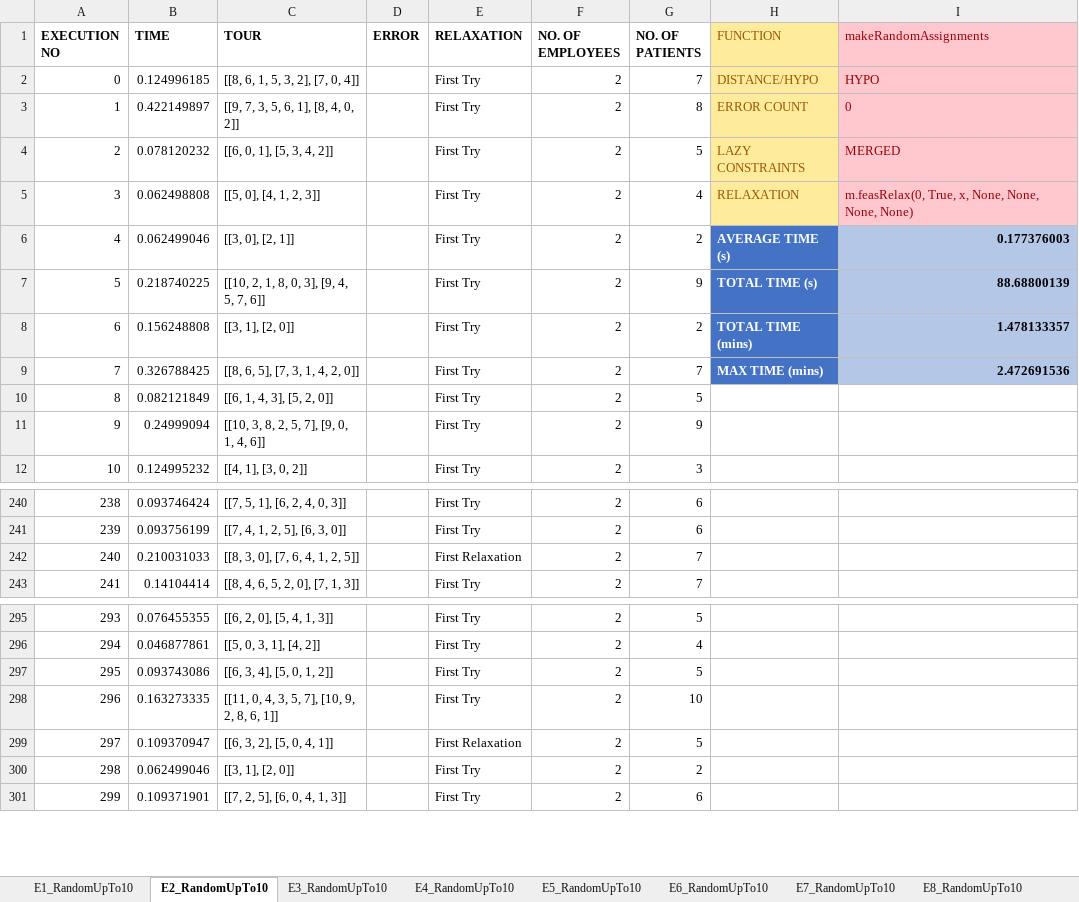
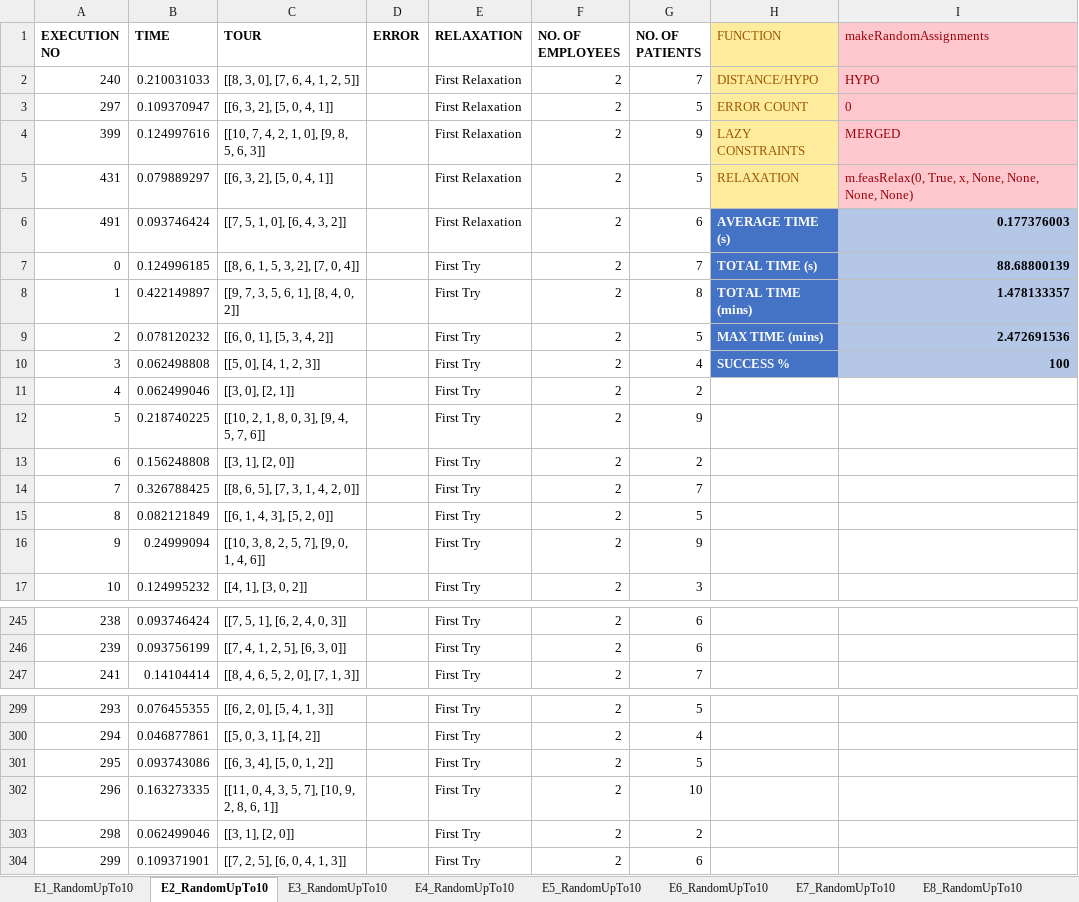
Before and after one commit to evdokiamina/HomeHelpService, an Excel workbook: FinalTest_merged.xlsx, sheet E2_RandomUpTo10, drawn as a sheet; only a part is shown, gaps mark what is left out; values as stored, in another font and other column widths than the file's, no borders; removed rows and columns are numbered as before the commit, all else as after; the diff covers the shown part only; the diff names each change by its address in the sheet, - before the commit and + after, or states it on an @@ line.

```diff
--- a/FinalTest_merged.xlsx (sheet E2_RandomUpTo10)
+++ b/FinalTest_merged.xlsx (sheet E2_RandomUpTo10)
+row 2: 240 | 0.210031033 | [[8, 3, 0], [7, 6, 4, 1, 2, 5]] |  | First Relaxation | 2 | 7 | DISTANCE/HYPO | HYPO
+row 3: 297 | 0.109370947 | [[6, 3, 2], [5, 0, 4, 1]] |  | First Relaxation | 2 | 5 | ERROR COUNT | 0
+row 4: 399 | 0.124997616 | [[10, 7, 4, 2, 1, 0], [9, 8, 5, 6, 3]] |  | First Relaxation | 2 | 9 | LAZY CONSTRAINTS | MERGED
+row 5: 431 | 0.079889297 | [[6, 3, 2], [5, 0, 4, 1]] |  | First Relaxation | 2 | 5 | RELAXATION | m.feasRelax(0, True, x, None, None, None, None)
+row 6: 491 | 0.093746424 | [[7, 5, 1, 0], [6, 4, 3, 2]] |  | First Relaxation | 2 | 6 | AVERAGE TIME (s) | 0.177376003
-H7 (FUNCTION): DISTANCE/HYPO
+H7 (FUNCTION): TOTAL TIME (s)
-H7:I10 bold: off
+H7:I10 bold: on
@@ H7:H10 fill: #FFEB9C → #4472C4, text colour: #9C5700 → #FFFFFF @@
-I7 (makeRandomAssignments): HYPO
+I7 (makeRandomAssignments): 88.68800139
@@ I7:I10 fill: #FFC7CE → #B4C7E7, text colour: #9C0006 → black @@
-H8 (FUNCTION): ERROR COUNT
+H8 (FUNCTION): TOTAL TIME (mins)
-I8 (makeRandomAssignments): 0
+I8 (makeRandomAssignments): 1.478133357
-I8:I10 alignment: left
+I8:I10 alignment: right
-H9 (FUNCTION): LAZY CONSTRAINTS
+H9 (FUNCTION): MAX TIME (mins)
-I9 (makeRandomAssignments): MERGED
+I9 (makeRandomAssignments): 2.472691536
-H10 (FUNCTION): RELAXATION
+H10 (FUNCTION): SUCCESS %
-I10 (makeRandomAssignments): m.feasRelax(0, True, x, None, None, None, None)
+I10 (makeRandomAssignments): 100
-H11 (FUNCTION): AVERAGE TIME (s)
+H11 (FUNCTION): (empty)
-H11:H14 fill: #4472C4
+H11:H14 fill: none
-I11 (makeRandomAssignments): 0.177376003
+I11 (makeRandomAssignments): (empty)
-I11:I14 fill: #B4C7E7
+I11:I14 fill: none
-H12 (FUNCTION): TOTAL TIME (s)
+H12 (FUNCTION): (empty)
-I12 (makeRandomAssignments): 88.68800139
+I12 (makeRandomAssignments): (empty)
-H13 (FUNCTION): TOTAL TIME (mins)
+H13 (FUNCTION): (empty)
-I13 (makeRandomAssignments): 1.478133357
+I13 (makeRandomAssignments): (empty)
-H14 (FUNCTION): MAX TIME (mins)
+H14 (FUNCTION): (empty)
-I14 (makeRandomAssignments): 2.472691536
+I14 (makeRandomAssignments): (empty)
-row 242: 240 | 0.210031033 | [[8, 3, 0], [7, 6, 4, 1, 2, 5]] |  | First Relaxation | 2 | 7
-row 299: 297 | 0.109370947 | [[6, 3, 2], [5, 0, 4, 1]] |  | First Relaxation | 2 | 5
```
Also changed, not shown: 3 removed rows elsewhere in this sheet, sheet E5_RandomUpTo10, sheet E7_RandomUpTo10, sheet E4_RandomUpTo10, sheet E6_RandomUpTo10, sheet E3_RandomUpTo10, sheet E8_RandomUpTo10, 4 more sheets, other sheet tabs, FinalTest_merged_E0-5_E0-20.xlsx, FinalTest_merged_upTo11.xlsx, 9 other files.
